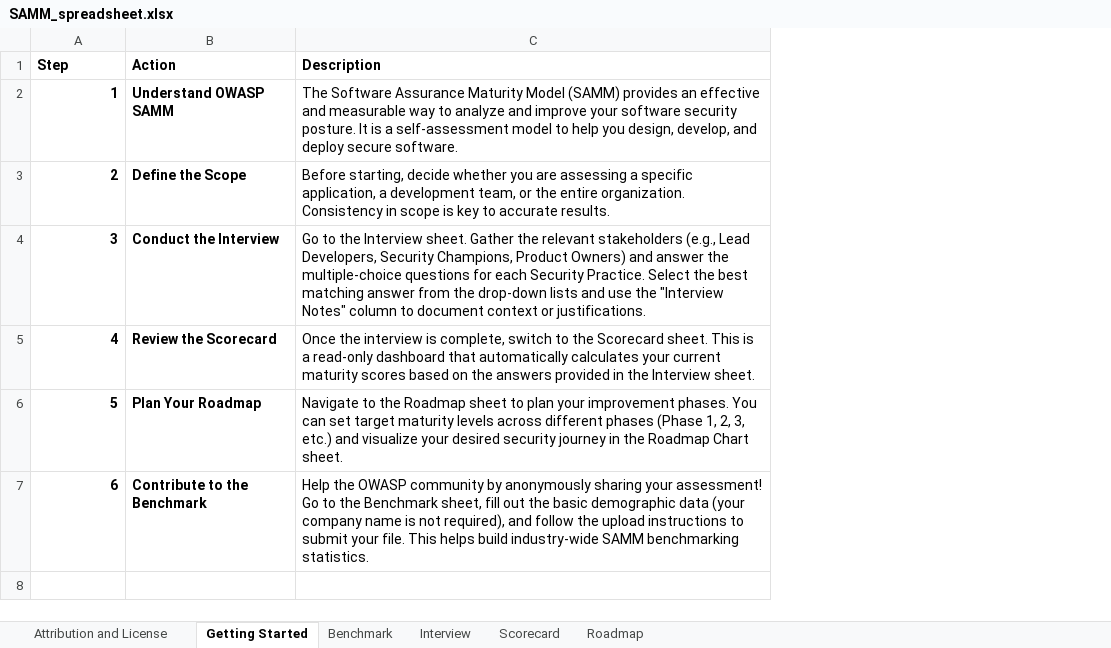
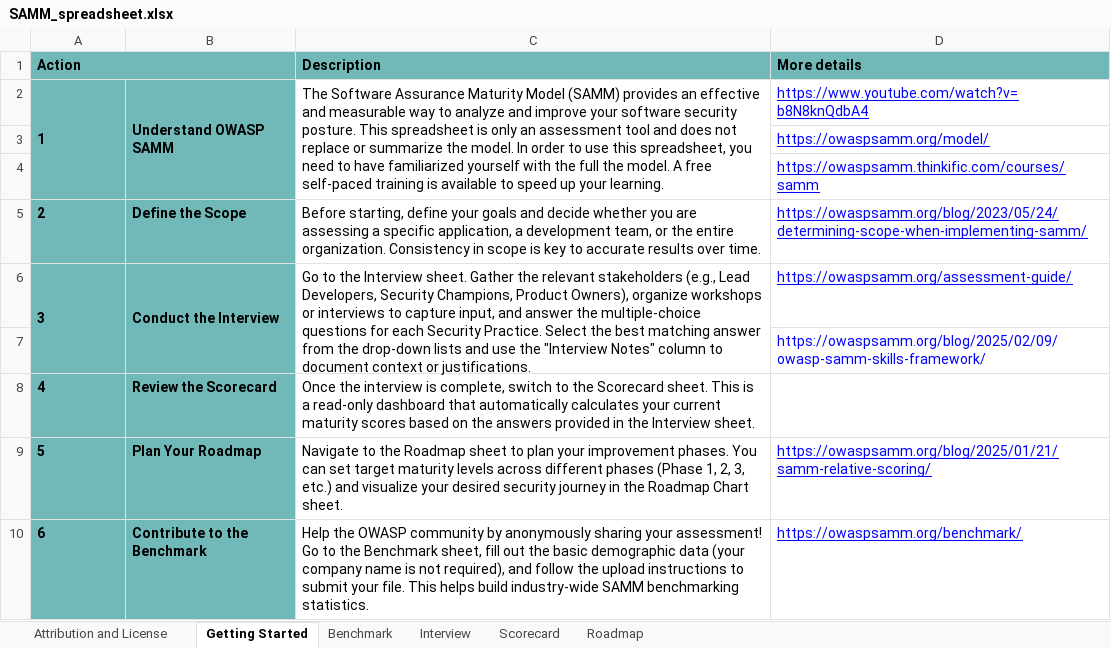
Before and after one commit to owaspsamm/toolbox-spreadsheet, an Excel workbook: resources/SAMM_spreadsheet.xlsx, sheet Getting Started, drawn as a sheet; values as stored, in another font and other column widths than the file's, no borders; addresses are those after the commit; the diff names each change by its address in the sheet, - before the commit and + after, or states it on an @@ line.

Commit message:
Update SAMM_spreadsheet.xlsx
Expansion of the getting started guidance

```diff
--- a/resources/SAMM_spreadsheet.xlsx (sheet Getting Started)
+++ b/resources/SAMM_spreadsheet.xlsx (sheet Getting Started)
+column D (More details), row 2: https://www.youtube.com/watch?v=b8N8knQdbA4; rows 5-6: https://owaspsamm.org/blog/2023/05/24/determining-scope-when-implementing-samm/ | https://owaspsamm.org/assessment-guide/; rows 9-10: https://owaspsamm.org/blog/2025/01/21/samm-relative-scoring/ | https://owaspsamm.org/benchmark/
@@ column A (Action) renumbered in row 1 @@
-A1:C1 fill: none
+A1:C1 fill: #71B8B8
+A1:B1 merged
-B1: Action
+B1: (empty)
-A2:B2 fill: none
+A2:B2 fill: #71B8B8
-A2 alignment: right
+A2 alignment: left
+A2:A4 merged
+B2:B4 merged
-C2 (Description): …security posture. It is a self-assessment model to help you design, develop, and deploy secure software.
+C2 (Description): …security posture. This spreadsheet is only an assessment tool and does not replace or summarize the model. In order to use this spreadsheet, you need to have familiarized yourself with the full the model. A free self-paced training is available to speed up your learning.
+C2:C4 merged
+row 3:  |  |  | https://owaspsamm.org/model/
+row 4:  |  |  | https://owaspsamm.thinkific.com/courses/samm
-A5:B6 fill: none
+A5:B6 fill: #71B8B8
-A5:A6 alignment: right
+A5:A6 alignment: left
-C5 (Description): Before starting, decide whether you are assessing a specific application, a development team, or the entire organization. Consistency in scope is key to accurate results.
+C5 (Description): Before starting, define your goals and decide whether you are assessing a specific application, a development team, or the entire organization. Consistency in scope is key to accurate results over time.
+A6:A7 merged
+B6:B7 merged
-C6 (Description): …Champions, Product Owners) and answer…
+C6 (Description): …Champions, Product Owners), organize workshops or interviews to capture input, and answer…
+C6:C7 merged
+row 7:  |  |  | https://owaspsamm.org/blog/2025/02/09/owasp-samm-skills-framework/
-A8:B10 fill: none
+A8:B10 fill: #71B8B8
-A8:A10 alignment: right
+A8:A10 alignment: left
```
Also changed, not shown: charts or pictures.
